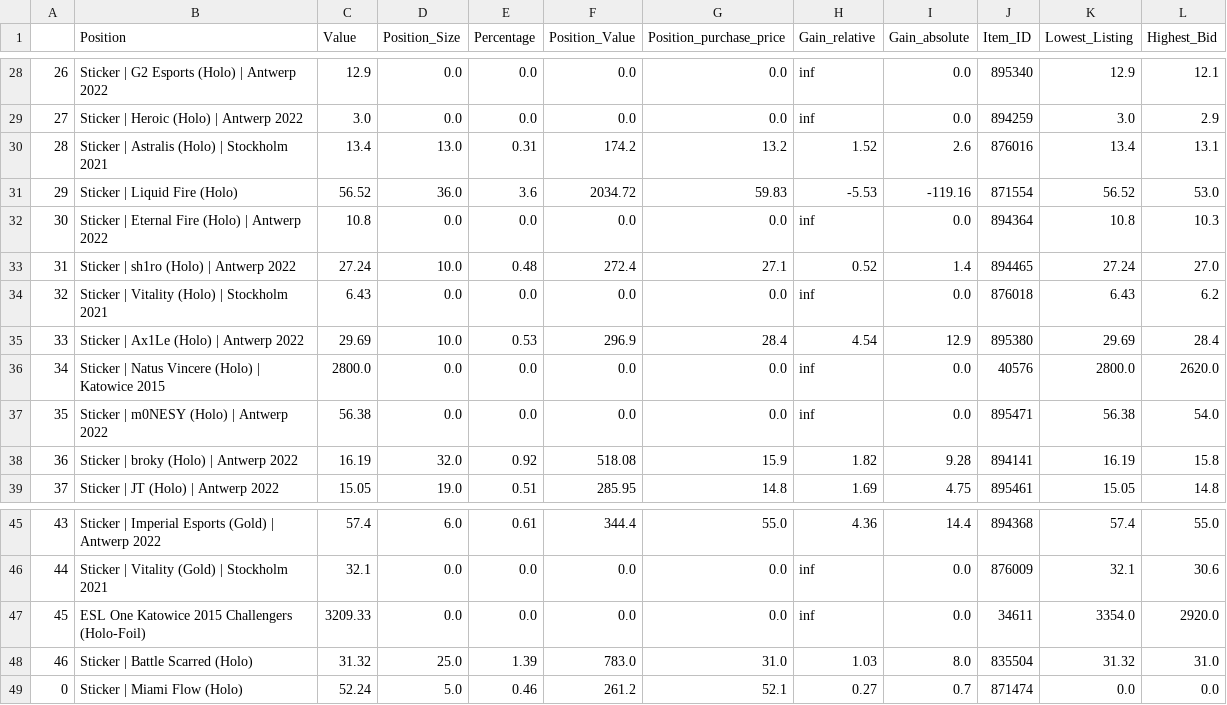
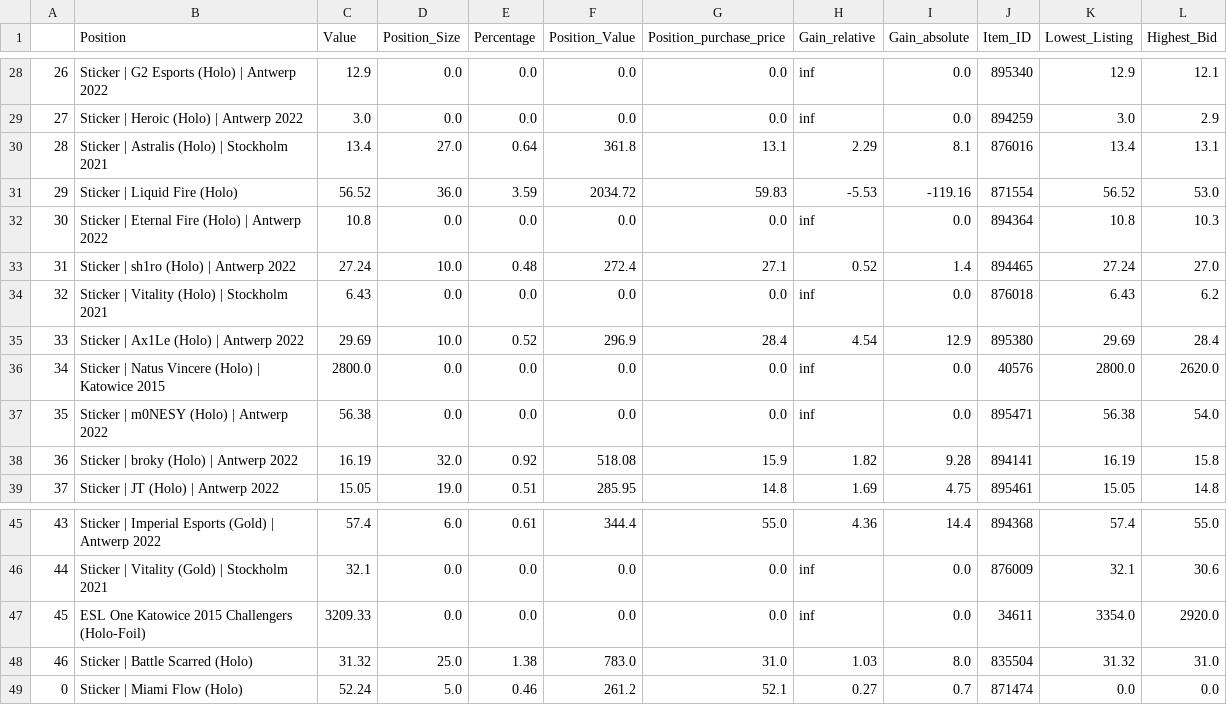
Before and after one commit to ElonRM/Sticker_Fonds_Tracker, a CSV file: Data/Fund_Positions.csv, drawn as a sheet; only a part is shown, gaps mark what is left out; the diff covers the shown part only.

```diff
--- a/Data/Fund_Positions.csv
+++ b/Data/Fund_Positions.csv
@@ -29,4 +29,4 @@
 27,Sticker | Heroic (Holo) | Antwerp 2022,3.0,0.0,0.0,0.0,0.0,inf,0.0,894259,3.0,2.9
-28,Sticker | Astralis (Holo) | Stockholm 2021,13.4,13.0,0.31,174.2,13.2,1.52,2.6,876016,13.4,13.1
-29,Sticker | Liquid Fire (Holo),56.52,36.0,3.6,2034.72,59.83,-5.53,-119.16,871554,56.52,53.0
+28,Sticker | Astralis (Holo) | Stockholm 2021,13.4,27.0,0.64,361.8,13.1,2.29,8.1,876016,13.4,13.1
+29,Sticker | Liquid Fire (Holo),56.52,36.0,3.59,2034.72,59.83,-5.53,-119.16,871554,56.52,53.0
 30,Sticker | Eternal Fire (Holo) | Antwerp 2022,10.8,0.0,0.0,0.0,0.0,inf,0.0,894364,10.8,10.3
@@ -34,3 +34,3 @@
 32,Sticker | Vitality (Holo) | Stockholm 2021,6.43,0.0,0.0,0.0,0.0,inf,0.0,876018,6.43,6.2
-33,Sticker | Ax1Le (Holo) | Antwerp 2022,29.69,10.0,0.53,296.9,28.4,4.54,12.9,895380,29.69,28.4
+33,Sticker | Ax1Le (Holo) | Antwerp 2022,29.69,10.0,0.52,296.9,28.4,4.54,12.9,895380,29.69,28.4
 34,Sticker | Natus Vincere (Holo) | Katowice 2015,2800.0,0.0,0.0,0.0,0.0,inf,0.0,40576,2800.0,2620.0
@@ -47,3 +47,3 @@
 45,ESL One Katowice 2015 Challengers (Holo-Foil),3209.33,0.0,0.0,0.0,0.0,inf,0.0,34611,3354.0,2920.0
-46,Sticker | Battle Scarred (Holo),31.32,25.0,1.39,783.0,31.0,1.03,8.0,835504,31.32,31.0
+46,Sticker | Battle Scarred (Holo),31.32,25.0,1.38,783.0,31.0,1.03,8.0,835504,31.32,31.0
 0,Sticker | Miami Flow (Holo),52.24,5.0,0.46,261.2,52.1,0.27,0.7,871474,0.0,0.0
```
Also changed, not shown: 31 edited cells elsewhere in this file, Data/buy_order_history.csv, Data/fund_value_history.csv, 4 other files.
